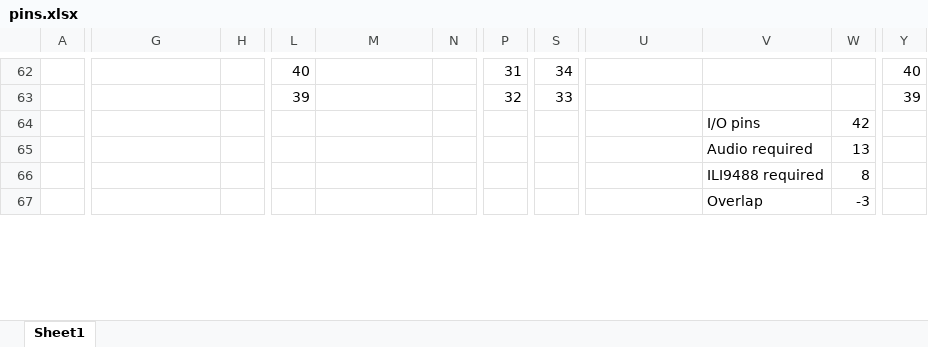
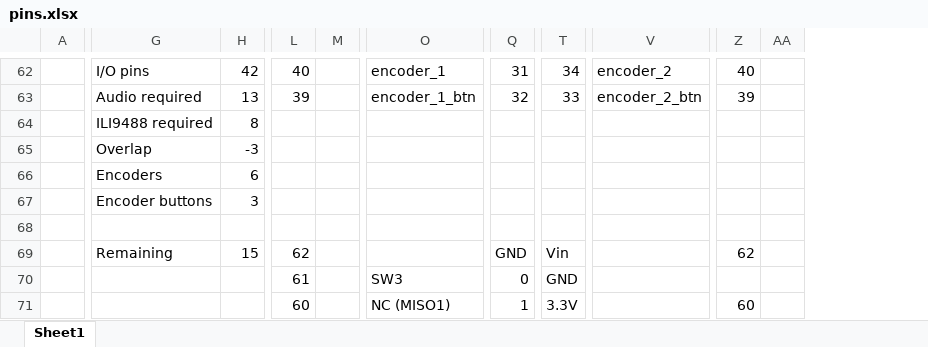
Before and after one commit to frsaba/mcguitarpedal, an Excel workbook: pins.xlsx, sheet Sheet1, drawn as a sheet; only a part is shown, gaps mark what is left out; values as stored, in another font and other column widths than the file's, no cell formats; charts and pictures not drawn; removed rows and columns are numbered as before the commit, all else as after; rows hold the shown columns only; the diff covers the shown part only; the diff names each change by its address in the sheet, - before the commit and + after, or states it on an @@ line.

```diff
--- a/pins.xlsx (sheet Sheet1)
+++ b/pins.xlsx (sheet Sheet1)
+column M, empty
-column N, empty
-column V, rows 64-67: I/O pins | Audio required | ILI9488 required | Overlap
-column W, rows 64-67: 42 | 13 | 8 | -3
+column AA, empty
-G62: (empty)
+G62: I/O pins
-H62: (empty)
+H62: 42
-O62: (empty)
+O62: encoder_1
-V62: (empty)
+V62: encoder_2
-G63: (empty)
+G63: Audio required
-H63: (empty)
+H63: 13
-O63: (empty)
+O63: encoder_1_btn
-V63: (empty)
+V63: encoder_2_btn
+row 64:  | ILI9488 required | 8
+row 65:  | Overlap | -3
+row 66:  | Encoders | 6
+row 67:  | Encoder buttons | 3
-row 68:  |  |  |  |  |  |  |  |  | I/O pins | 42
+row 68: (empty)
-G69: (empty)
+G69: Remaining
-H69: (empty)
+H69: 15
-L69: (empty)
+L69: 62
-Q69: (empty)
+Q69: GND
-T69: (empty)
+T69: Vin
-Z69: (empty)
+Z69: 62
-L70: (empty)
+L70: 61
-O70: (empty)
+O70: SW3
-Q70: (empty)
+Q70: 0
-T70: (empty)
+T70: GND
-L71: (empty)
+L71: 60
-O71: (empty)
+O71: NC (MISO1)
-Q71: (empty)
+Q71: 1
-T71: (empty)
+T71: 3.3V
-Z71: (empty)
+Z71: 60
```
Also changed, not shown: 17 added rows, 3 added columns and 60 edited cells elsewhere in this sheet, cell formats, charts or pictures.
